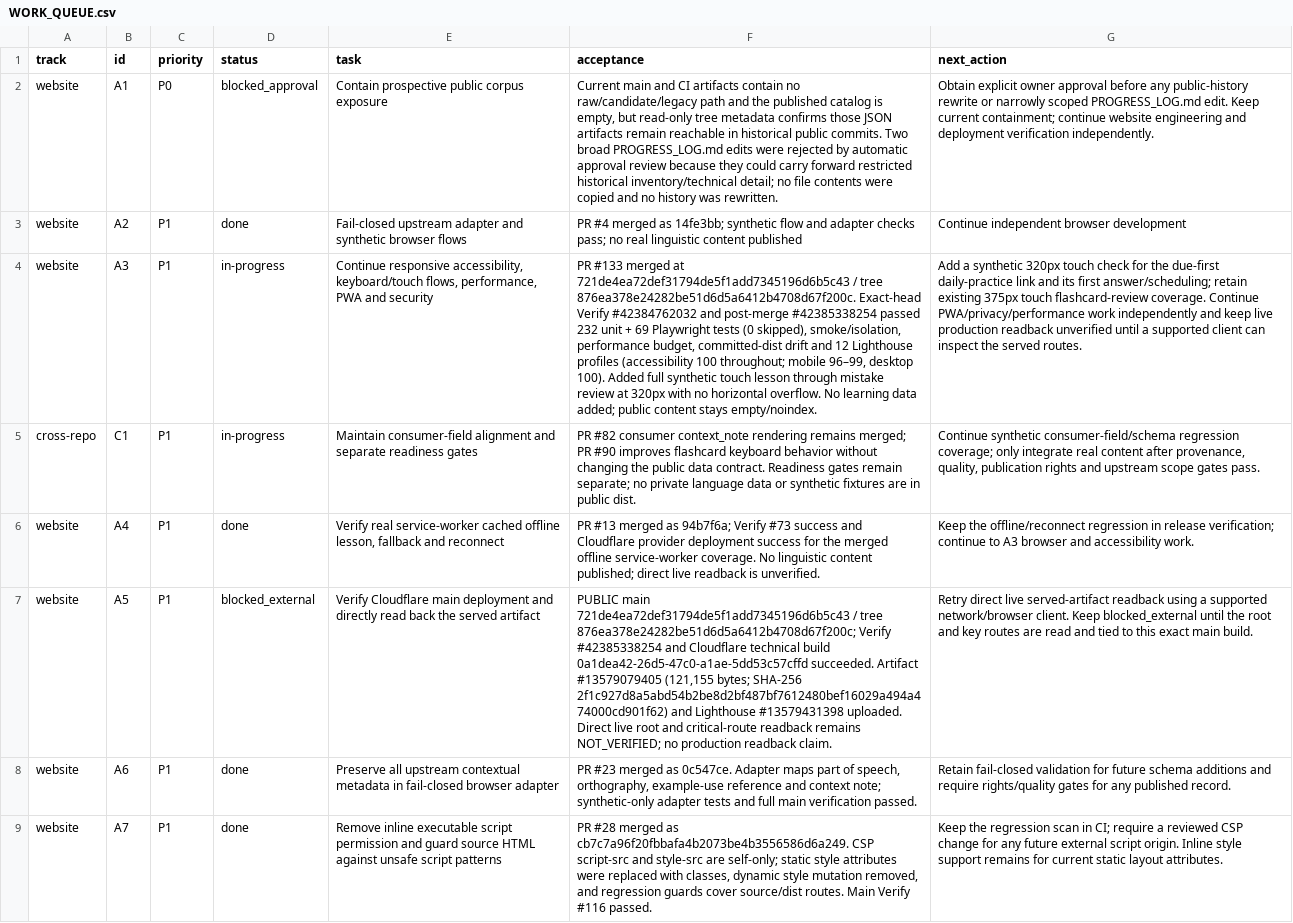
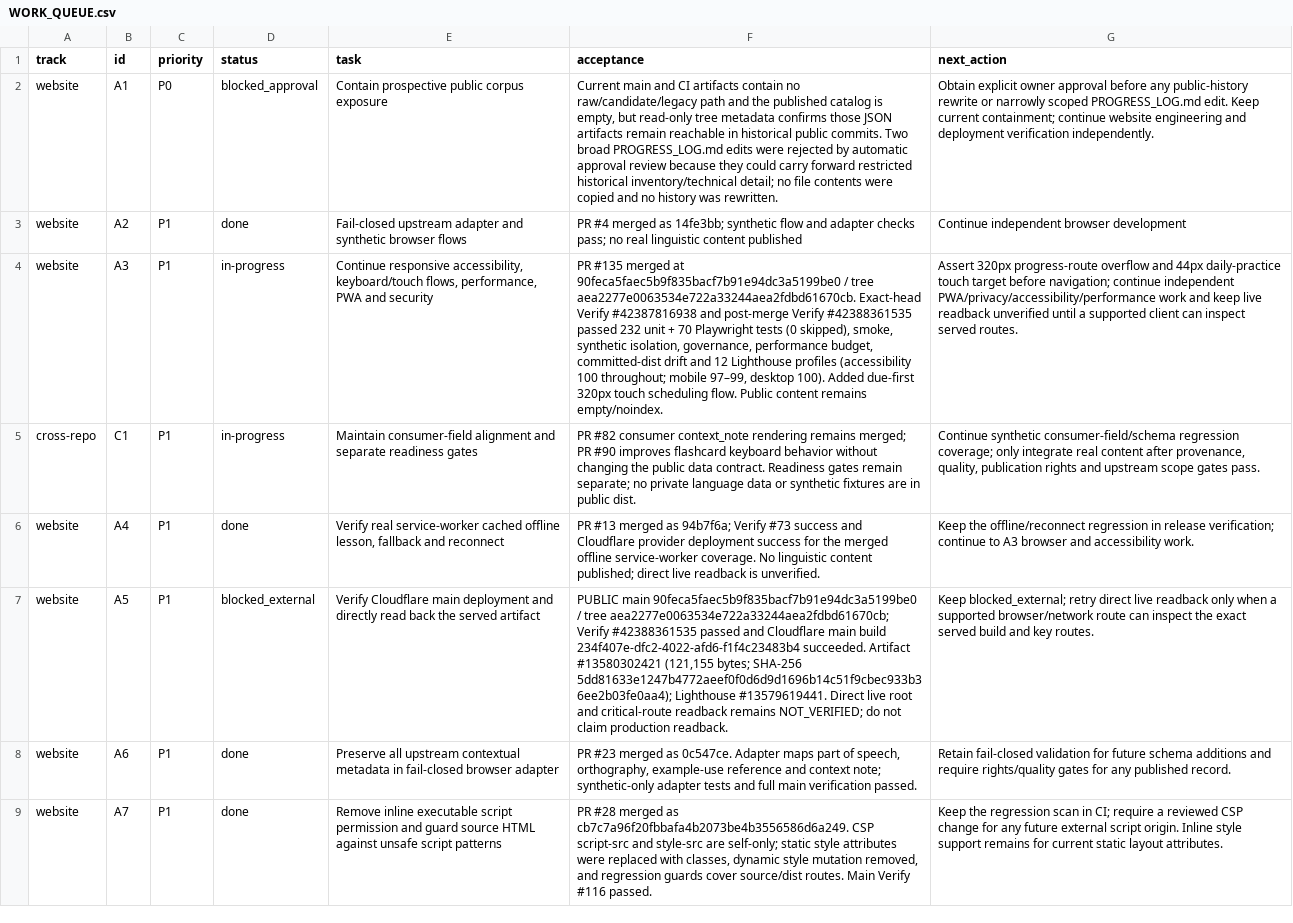
Before and after one commit to drewsebastians/webgame-bataktoba-indo, a CSV file: WORK_QUEUE.csv, drawn as a sheet; only a part is shown; the diff names each change by its address in the sheet, - before the commit and + after, or states it on an @@ line.

Commit message:
docs: checkpoint A3 daily practice touch coverage

```diff
--- a/WORK_QUEUE.csv
+++ b/WORK_QUEUE.csv
-F4 (acceptance): PR #133 merged at 721de4ea72def31794de5f1add7345196d6b5c43 / tree 876ea378e24282be51d6d5a6412b4708d67f200c. Exact-head Verify #42384762032 and post-merge #42385338254 passed 232 unit + 69 Playwright tests (0 skipped), smoke/isolation, performance budget, committed-dist drift and 12 Lighthouse profiles (accessibility 100 throughout; mobile 96–99, desktop 100). Added full synthetic touch lesson through mistake review at 320px with no horizontal overflow. No learning data added; public content stays empty/noindex.
+F4 (acceptance): PR #135 merged at 90feca5faec5b9f835bacf7b91e94dc3a5199be0 / tree aea2277e0063534e722a33244aea2fdbd61670cb. Exact-head Verify #42387816938 and post-merge Verify #42388361535 passed 232 unit + 70 Playwright tests (0 skipped), smoke, synthetic isolation, governance, performance budget, committed-dist drift and 12 Lighthouse profiles (accessibility 100 throughout; mobile 97–99, desktop 100). Added due-first 320px touch scheduling flow. Public content remains empty/noindex.
-G4 (next_action): Add a synthetic 320px touch check for the due-first daily-practice link and its first answer/scheduling; retain existing 375px touch flashcard-review coverage. Continue PWA/privacy/performance work independently and keep live production readback unverified until a supported client can inspect the served routes.
+G4 (next_action): Assert 320px progress-route overflow and 44px daily-practice touch target before navigation; continue independent PWA/privacy/accessibility/performance work and keep live readback unverified until a supported client can inspect served routes.
-F7 (acceptance): PUBLIC main 721de4ea72def31794de5f1add7345196d6b5c43 / tree 876ea378e24282be51d6d5a6412b4708d67f200c; Verify #42385338254 and Cloudflare technical build 0a1dea42-26d5-47c0-a1ae-5dd53c57cffd succeeded. Artifact #13579079405 (121,155 bytes; SHA-256 2f1c927d8a5abd54b2be8d2bf487bf7612480bef16029a494a474000cd901f62) and Lighthouse #13579431398 uploaded. Direct live root and critical-route readback remains NOT_VERIFIED; no production readback claim.
+F7 (acceptance): PUBLIC main 90feca5faec5b9f835bacf7b91e94dc3a5199be0 / tree aea2277e0063534e722a33244aea2fdbd61670cb; Verify #42388361535 passed and Cloudflare main build 234f407e-dfc2-4022-afd6-f1f4c23483b4 succeeded. Artifact #13580302421 (121,155 bytes; SHA-256 5dd81633e1247b4772aeef0f0d6d9d1696b14c51f9cbec933b36ee2b03fe0aa4); Lighthouse #13579619441. Direct live root and critical-route readback remains NOT_VERIFIED; do not claim production readback.
-G7 (next_action): Retry direct live served-artifact readback using a supported network/browser client. Keep blocked_external until the root and key routes are read and tied to this exact main build.
+G7 (next_action): Keep blocked_external; retry direct live readback only when a supported browser/network route can inspect the exact served build and key routes.
```
Also changed, not shown: 3 other files.
